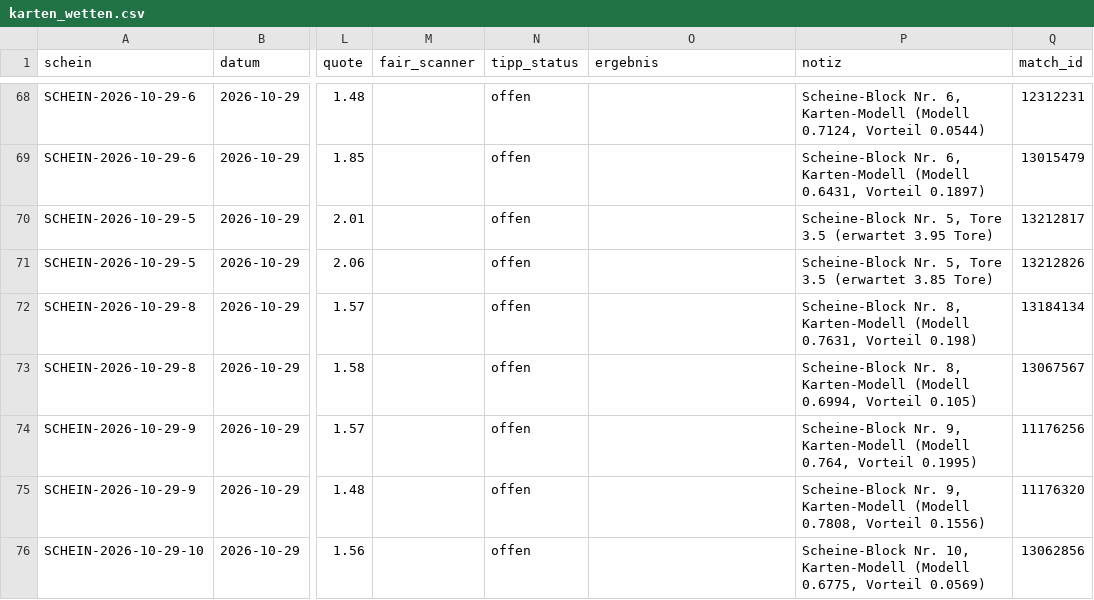
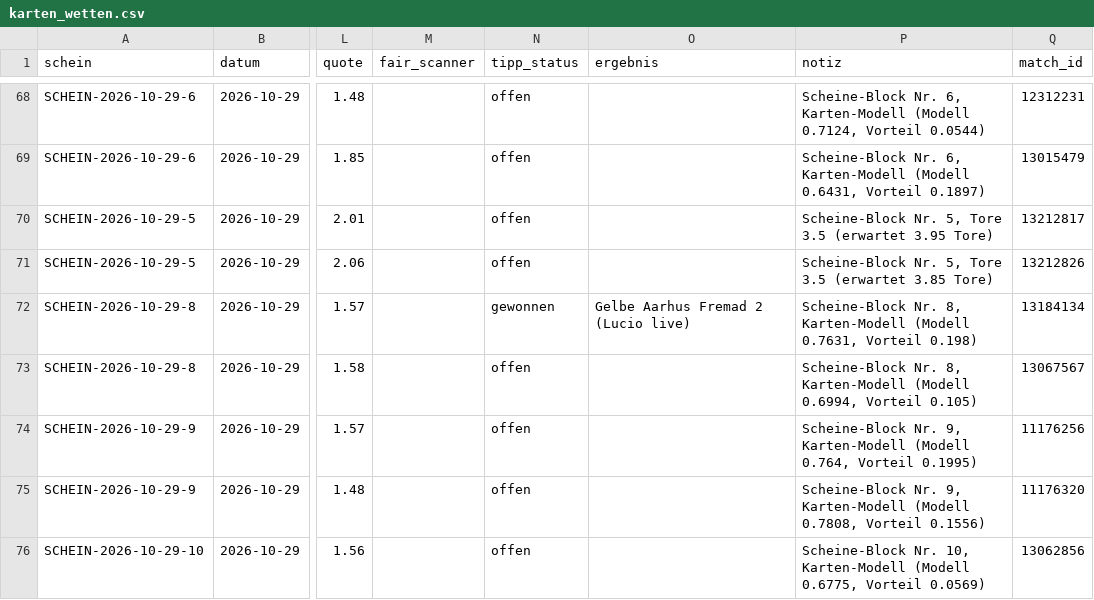
Before and after one commit to peatxxxx-star/trend-scanner, a CSV file: karten_wetten.csv, drawn as a sheet; only a part is shown, gaps mark what is left out; the diff names each change by its address in the sheet, - before the commit and + after, or states it on an @@ line.

```diff
--- a/karten_wetten.csv
+++ b/karten_wetten.csv
-N72 (tipp_status): offen
+N72 (tipp_status): gewonnen
-O72 (ergebnis): (empty)
+O72 (ergebnis): Gelbe Aarhus Fremad 2 (Lucio live)
```
